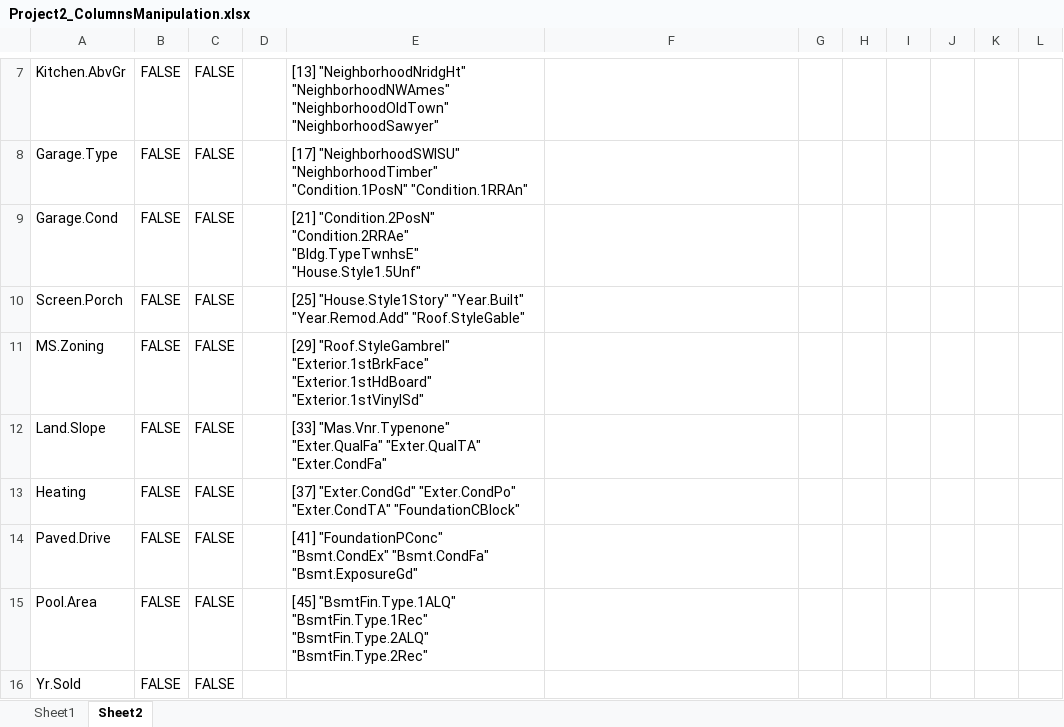
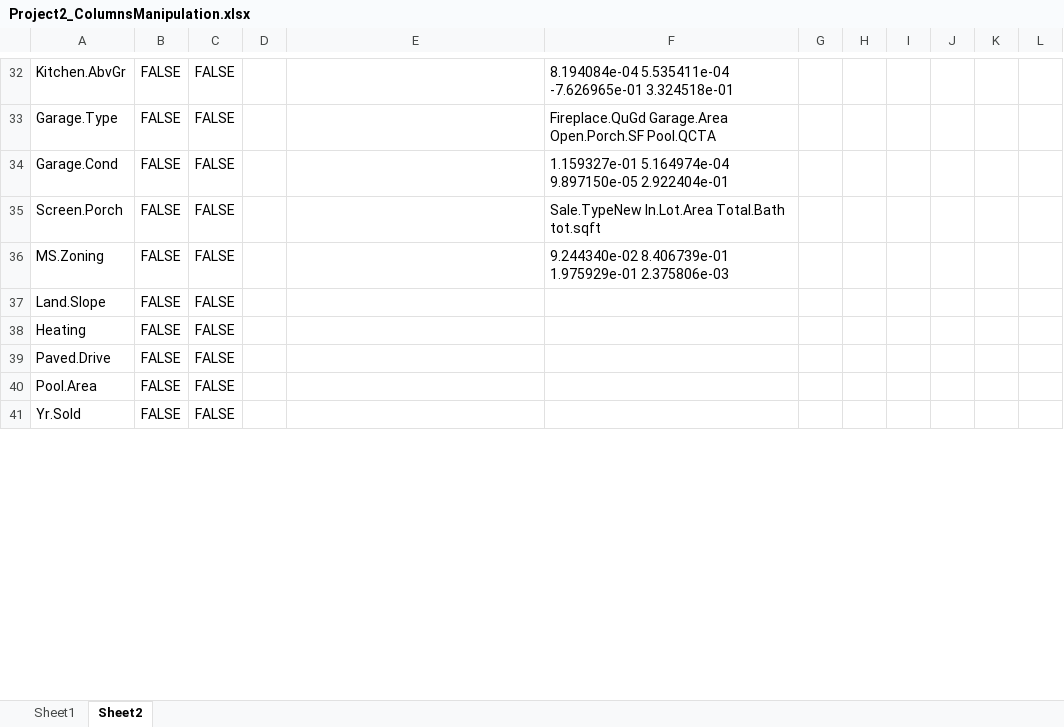
Before and after one commit to dalsgit/897, an Excel workbook: hw/Project2_ColumnsManipulation.xlsx, sheet Sheet2, drawn as a sheet; only a part is shown, gaps mark what is left out; values as stored, in another font and other column widths than the file's, no borders; addresses are those after the commit; the diff covers the shown part only; the diff names each change by its address in the sheet, - before the commit and + after, or states it on an @@ line.

```diff
--- a/hw/Project2_ColumnsManipulation.xlsx (sheet Sheet2)
+++ b/hw/Project2_ColumnsManipulation.xlsx (sheet Sheet2)
-E32: [13] "NeighborhoodNridgHt" "NeighborhoodNWAmes" "NeighborhoodOldTown" "NeighborhoodSawyer"
+E32: (empty)
-F32: (empty)
+F32: 8.194084e-04 5.535411e-04 -7.626965e-01 3.324518e-01
-E33: [17] "NeighborhoodSWISU" "NeighborhoodTimber" "Condition.1PosN" "Condition.1RRAn"
+E33: (empty)
-F33: (empty)
+F33: Fireplace.QuGd Garage.Area Open.Porch.SF Pool.QCTA
-E34: [21] "Condition.2PosN" "Condition.2RRAe" "Bldg.TypeTwnhsE" "House.Style1.5Unf"
+E34: (empty)
-F34: (empty)
+F34: 1.159327e-01 5.164974e-04 9.897150e-05 2.922404e-01
-E35: [25] "House.Style1Story" "Year.Built" "Year.Remod.Add" "Roof.StyleGable"
+E35: (empty)
-F35: (empty)
+F35: Sale.TypeNew ln.Lot.Area Total.Bath tot.sqft
-E36: [29] "Roof.StyleGambrel" "Exterior.1stBrkFace" "Exterior.1stHdBoard" "Exterior.1stVinylSd"
+E36: (empty)
-F36: (empty)
+F36: 9.244340e-02 8.406739e-01 1.975929e-01 2.375806e-03
-E37: [33] "Mas.Vnr.Typenone" "Exter.QualFa" "Exter.QualTA" "Exter.CondFa"
+E37: (empty)
-E38: [37] "Exter.CondGd" "Exter.CondPo" "Exter.CondTA" "FoundationCBlock"
+E38: (empty)
-E39: [41] "FoundationPConc" "Bsmt.CondEx" "Bsmt.CondFa" "Bsmt.ExposureGd"
+E39: (empty)
-E40: [45] "BsmtFin.Type.1ALQ" "BsmtFin.Type.1Rec" "BsmtFin.Type.2ALQ" "BsmtFin.Type.2Rec"
+E40: (empty)
```
Also changed, not shown: 26 added rows, 26 removed rows, 1 moved row and 20 edited cells elsewhere in this sheet, formulas that keep their value, 6 other files.
